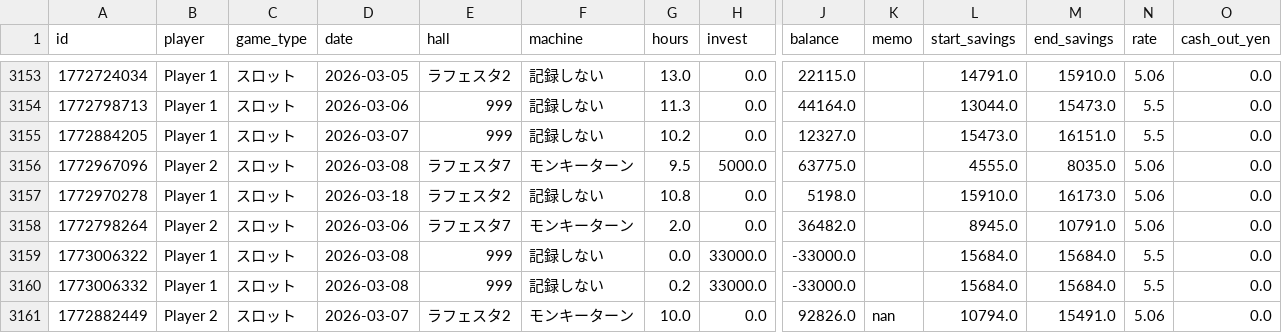
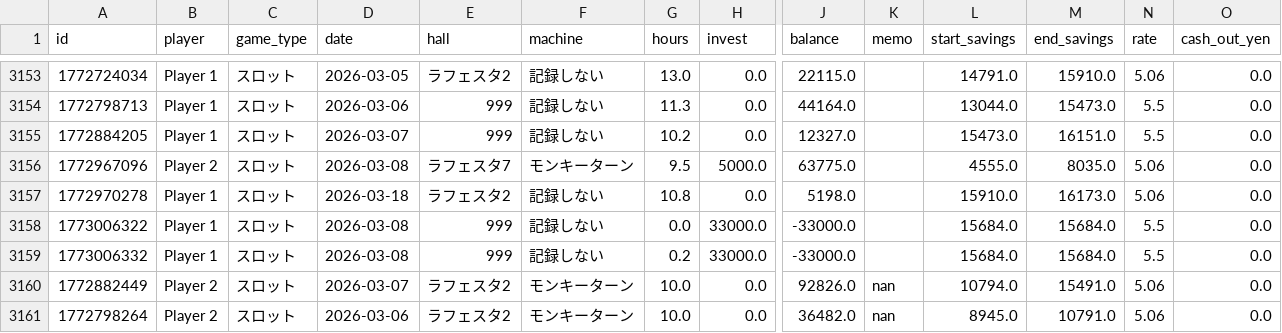
Before and after one commit to nabesaka499-netizen/my-pachinko-ledger, a CSV file: records.csv, drawn as a sheet; only a part is shown, gaps mark what is left out; removed rows and columns are numbered as before the commit, all else as after; rows hold the shown columns only; the diff names each change by its address in the sheet, - before the commit and + after, or states it on an @@ line.

Commit message:
Update @ 2026-03-09 19:45

```diff
--- a/records.csv
+++ b/records.csv
-row 3158: 1772798264 | Player 2 | スロット | 2026-03-06 | ラフェスタ7 | モンキーターン | 2.0 | 0.0 | 36482.0 |  | 8945.0 | 10791.0 | 5.06 | 0.0
+row 3161: 1772798264 | Player 2 | スロット | 2026-03-06 | ラフェスタ2 | モンキーターン | 10.0 | 0.0 | 36482.0 | nan | 8945.0 | 10791.0 | 5.06 | 0.0
```
